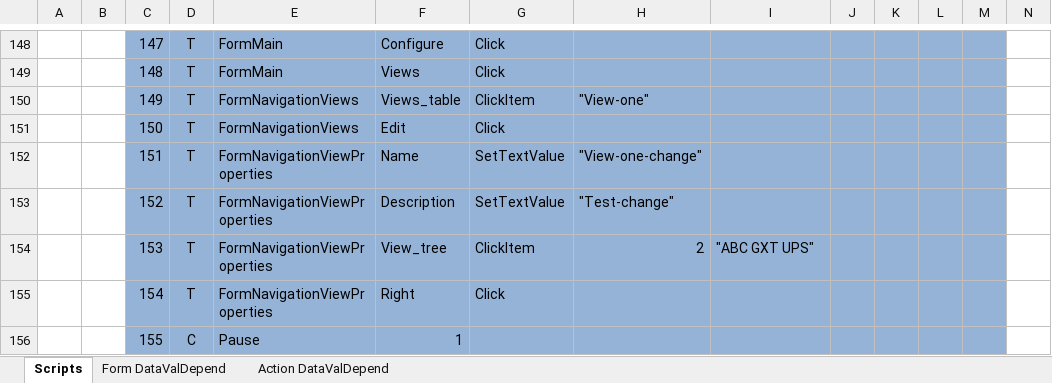
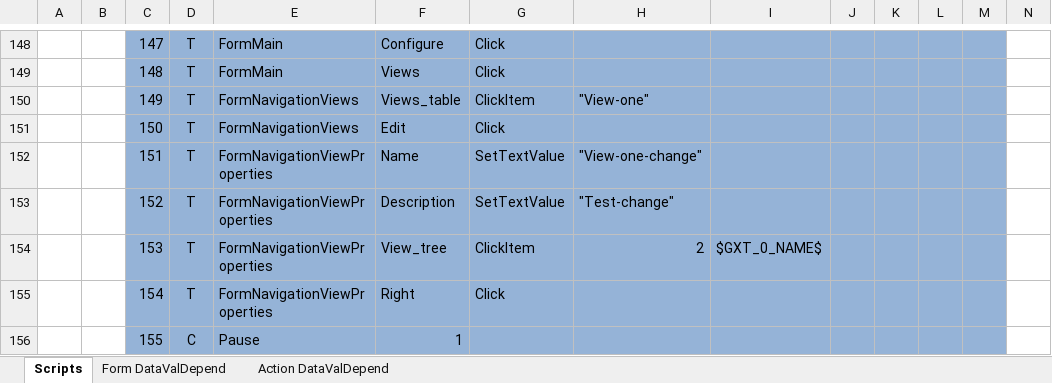
Before and after one commit to YouwenYao/Kwang, an Excel workbook: NformTester/NformTester/keywordscripts/TST970_EditDeleteNavigationView.xlsx, sheet Scripts, drawn as a sheet; only a part is shown, gaps mark what is left out; values as stored, in another font and other column widths than the file's, no borders; conditional formats not drawn; 1 other sheet too large or unreadable and not compared; the diff covers the shown part only; the diff names each change by its address in the sheet, - before the commit and + after, or states it on an @@ line.

```diff
--- a/NformTester/NformTester/keywordscripts/TST970_EditDeleteNavigationView.xlsx (sheet Scripts)
+++ b/NformTester/NformTester/keywordscripts/TST970_EditDeleteNavigationView.xlsx (sheet Scripts)
-I154: "ABC GXT UPS"
+I154: $GXT_0_NAME$
```
Also changed, not shown: 6 edited cells elsewhere in this sheet, NformTester/NformTester/keywordscripts/TST969_AddAndCopyView.xlsx, NformTester/NformTester/keywordscripts/TST976_ViewAllDevices.xlsx, 1 other file.
